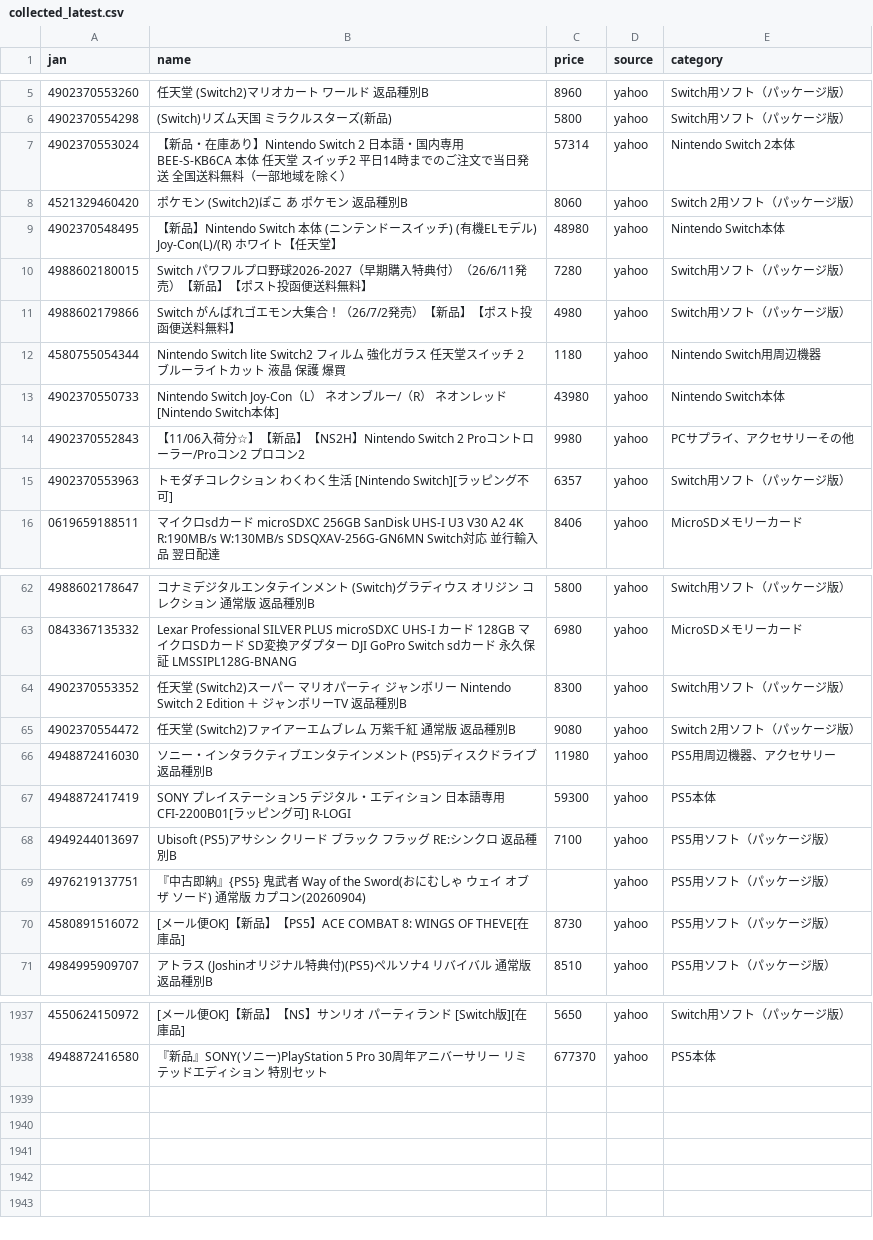
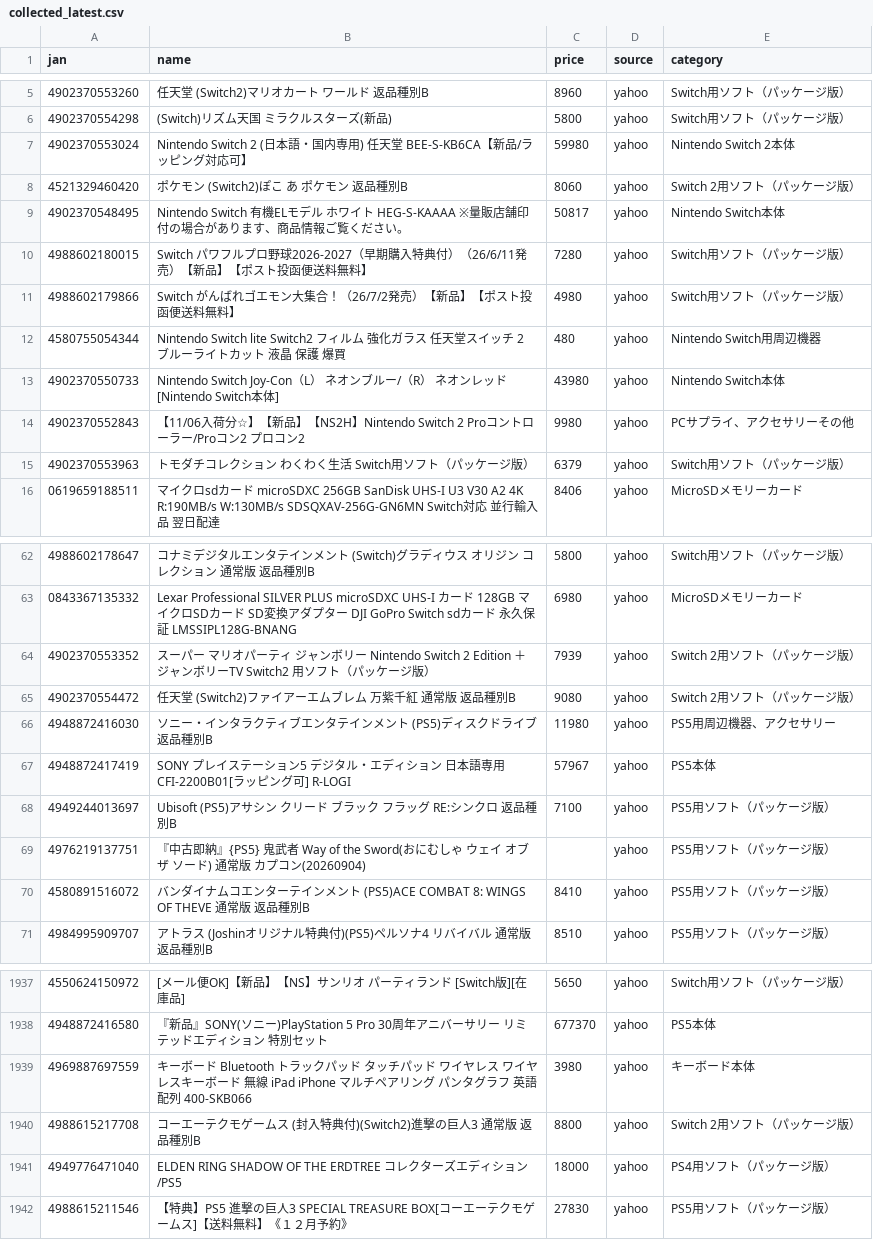
Before and after one commit to TAKUYA-1187/Claude, a CSV file: price_comparison/data/collected/collected_latest.csv, drawn as a sheet; only a part is shown, gaps mark what is left out; the diff covers the shown part only.

```diff
--- a/price_comparison/data/collected/collected_latest.csv
+++ b/price_comparison/data/collected/collected_latest.csv
@@ -6,11 +6,11 @@
 4902370554298,(Switch)リズム天国 ミラクルスターズ(新品),5800,yahoo,Switch用ソフト（パッケージ版）
-4902370553024,【新品・在庫あり】Nintendo Switch 2 日本語・国内専用 BEE-S-KB6CA 本体 任天堂 スイッチ2 平日14時までのご注文で当日発送 全国送料無料（一部地域を除く）,57314,yahoo,Nintendo Switch 2本体
+4902370553024,Nintendo Switch 2 (日本語・国内専用) 任天堂 BEE-S-KB6CA【新品/ラッピング対応可】,59980,yahoo,Nintendo Switch 2本体
 4521329460420,ポケモン (Switch2)ぽこ あ ポケモン 返品種別B,8060,yahoo,Switch 2用ソフト（パッケージ版）
-4902370548495,【新品】Nintendo Switch 本体 (ニンテンドースイッチ) (有機ELモデル) Joy-Con(L)/(R) ホワイト【任天堂】,48980,yahoo,Nintendo Switch本体
+4902370548495,Nintendo Switch 有機ELモデル ホワイト HEG-S-KAAAA  ※量販店舗印付の場合があります、商品情報ご覧ください。,50817,yahoo,Nintendo Switch本体
 4988602180015,Switch　パワフルプロ野球2026-2027（早期購入特典付）（26/6/11発売）【新品】【ポスト投函便送料無料】,7280,yahoo,Switch用ソフト（パッケージ版）
 4988602179866,Switch　がんばれゴエモン大集合！（26/7/2発売）【新品】【ポスト投函便送料無料】,4980,yahoo,Switch用ソフト（パッケージ版）
-4580755054344,Nintendo Switch lite Switch2 フィルム 強化ガラス 任天堂スイッチ 2 ブルーライトカット 液晶 保護 爆買,1180,yahoo,Nintendo Switch用周辺機器
+4580755054344,Nintendo Switch lite Switch2 フィルム 強化ガラス 任天堂スイッチ 2 ブルーライトカット 液晶 保護 爆買,480,yahoo,Nintendo Switch用周辺機器
 4902370550733,Nintendo Switch Joy-Con（L） ネオンブルー/（R） ネオンレッド [Nintendo Switch本体],43980,yahoo,Nintendo Switch本体
 4902370552843,【11/06入荷分☆】【新品】【NS2H】Nintendo Switch 2 Proコントローラー/Proコン2 プロコン2,9980,yahoo,PCサプライ、アクセサリーその他
-4902370553963,トモダチコレクション わくわく生活 [Nintendo Switch][ラッピング不可],6357,yahoo,Switch用ソフト（パッケージ版）
+4902370553963,トモダチコレクション わくわく生活 Switch用ソフト（パッケージ版）,6379,yahoo,Switch用ソフト（パッケージ版）
 0619659188511,マイクロsdカード microSDXC 256GB SanDisk UHS-I U3 V30 A2 4K R:190MB/s W:130MB/s SDSQXAV-256G-GN6MN  Switch対応 並行輸入品 翌日配達,8406,yahoo,MicroSDメモリーカード
@@ -63,9 +63,9 @@
 0843367135332,Lexar Professional SILVER PLUS microSDXC UHS-I カード 128GB マイクロSDカード SD変換アダプター DJI GoPro Switch sdカード 永久保証 LMSSIPL128G-BNANG,6980,yahoo,MicroSDメモリーカード
-4902370553352,任天堂 (Switch2)スーパー マリオパーティ ジャンボリー Nintendo Switch 2 Edition ＋ ジャンボリーTV 返品種別B,8300,yahoo,Switch用ソフト（パッケージ版）
+4902370553352,スーパー マリオパーティ ジャンボリー Nintendo Switch 2 Edition ＋ ジャンボリーTV Switch2 用ソフト（パッケージ版）,7939,yahoo,Switch 2用ソフト（パッケージ版）
 4902370554472,任天堂 (Switch2)ファイアーエムブレム 万紫千紅 通常版 返品種別B,9080,yahoo,Switch 2用ソフト（パッケージ版）
 4948872416030,ソニー・インタラクティブエンタテインメント (PS5)ディスクドライブ 返品種別B,11980,yahoo,PS5用周辺機器、アクセサリー
-4948872417419,SONY プレイステーション5 デジタル・エディション 日本語専用 CFI-2200B01[ラッピング可] R-LOGI,59300,yahoo,PS5本体
+4948872417419,SONY プレイステーション5 デジタル・エディション 日本語専用 CFI-2200B01[ラッピング可] R-LOGI,57967,yahoo,PS5本体
 4949244013697,Ubisoft (PS5)アサシン クリード ブラック フラッグ RE:シンクロ 返品種別B,7100,yahoo,PS5用ソフト（パッケージ版）
 4976219137751,『中古即納』{PS5} 鬼武者 Way of the Sword(おにむしゃ ウェイ オブ ザ ソード) 通常版 カプコン(20260904),,yahoo,PS5用ソフト（パッケージ版）
-4580891516072,[メール便OK]【新品】【PS5】ACE COMBAT 8: WINGS OF THEVE[在庫品],8730,yahoo,PS5用ソフト（パッケージ版）
+4580891516072,バンダイナムコエンターテインメント (PS5)ACE COMBAT 8: WINGS OF THEVE 通常版 返品種別B,8410,yahoo,PS5用ソフト（パッケージ版）
 4984995909707,アトラス (Joshinオリジナル特典付)(PS5)ペルソナ4 リバイバル 通常版 返品種別B,8510,yahoo,PS5用ソフト（パッケージ版）
@@ -1938 +1938,5 @@
 4948872416580,『新品』SONY(ソニー)PlayStation 5 Pro 30周年アニバーサリー リミテッドエディション 特別セット,677370,yahoo,PS5本体
+4969887697559,キーボード Bluetooth トラックパッド タッチパッド ワイヤレス ワイヤレスキーボード 無線 iPad iPhone マルチペアリング パンタグラフ 英語配列 400-SKB066,3980,yahoo,キーボード本体
+4988615217708,コーエーテクモゲームス (封入特典付)(Switch2)進撃の巨人3 通常版 返品種別B,8800,yahoo,Switch 2用ソフト（パッケージ版）
+4949776471040,ELDEN RING SHADOW OF THE ERDTREE コレクターズエディション/PS5,18000,yahoo,PS4用ソフト（パッケージ版）
+4988615211546,【特典】PS5 進撃の巨人3 SPECIAL TREASURE BOX[コーエーテクモゲームス]【送料無料】《１２月予約》,27830,yahoo,PS5用ソフト（パッケージ版）
```
Also changed, not shown: 62 edited cells elsewhere in this file, 1 other file.
